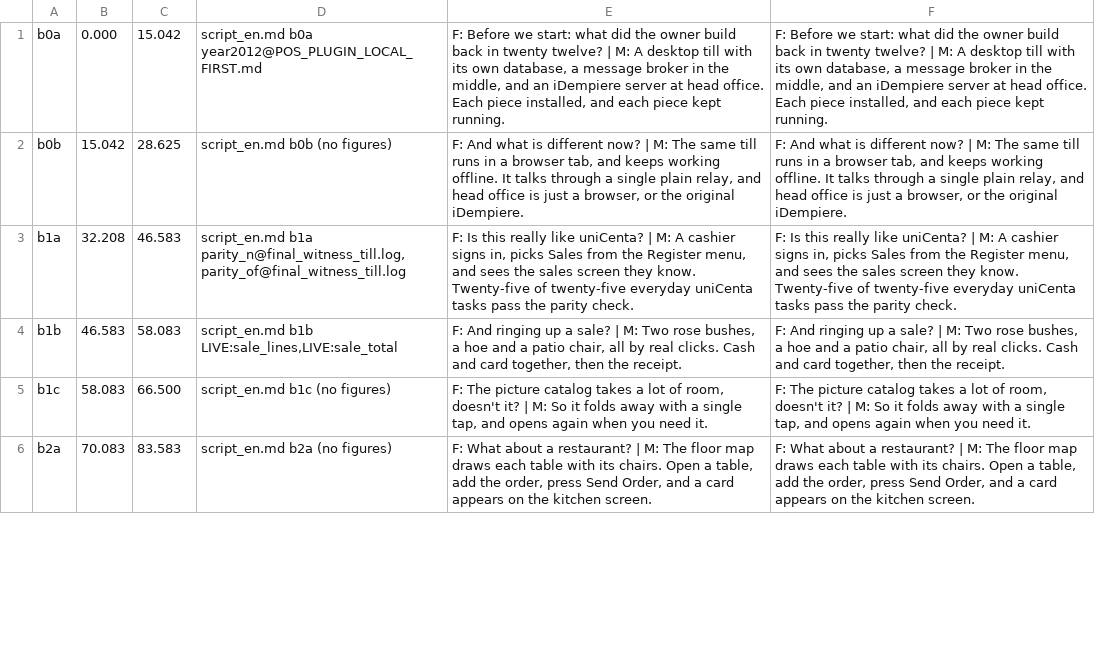
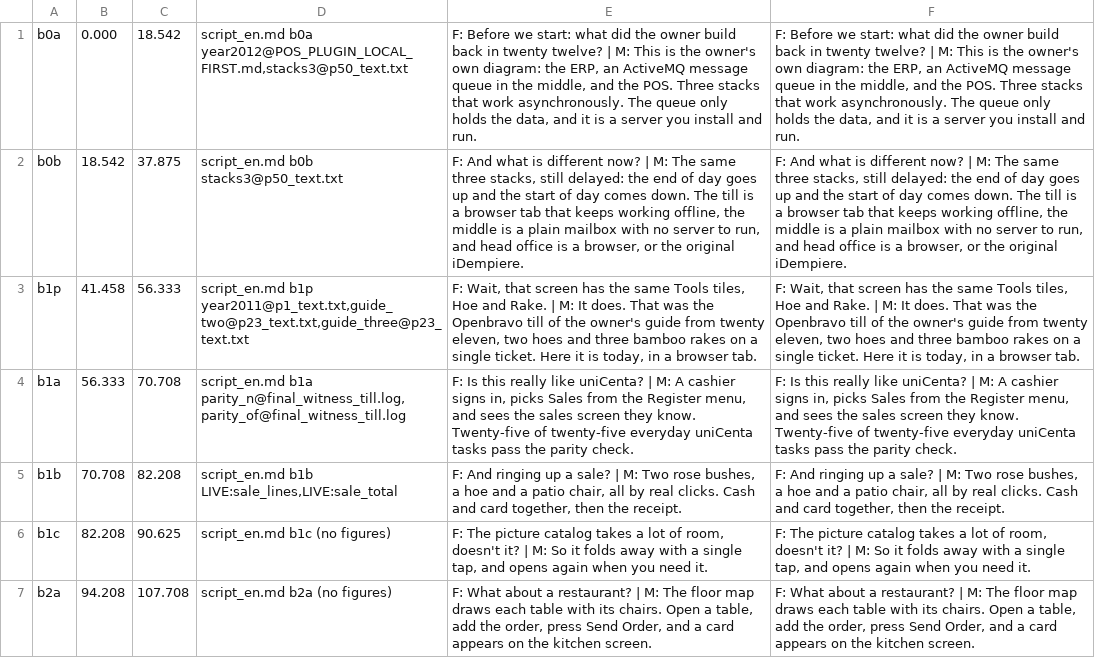
Before and after one commit to red1oon/BIMCompiler, a TSV file: scripts/film_unicenta_till/narration_en.tsv, drawn as a sheet; only a part is shown; addresses are those after the commit; the diff covers the shown part only; the diff names each change by its address in the sheet, - before the commit and + after, or states it on an @@ line.

```diff
--- a/scripts/film_unicenta_till/narration_en.tsv
+++ b/scripts/film_unicenta_till/narration_en.tsv
-C1: 15.042
+C1: 18.542
-D1: script_en.md b0a year2012@POS_PLUGIN_LOCAL_FIRST.md
+D1: script_en.md b0a year2012@POS_PLUGIN_LOCAL_FIRST.md,stacks3@p50_text.txt
-E1: …| M: A desktop till with its own database, a message broker in the middle, and an iDempiere server at head office. Each piece installed, and each piece kept running.
+E1: …| M: This is the owner's own diagram: the ERP, an ActiveMQ message queue in the middle, and the POS. Three stacks that work asynchronously. The queue only holds the data, and it is a server you install and run.
-F1: …| M: A desktop till with its own database, a message broker in the middle, and an iDempiere server at head office. Each piece installed, and each piece kept running.
+F1: …| M: This is the owner's own diagram: the ERP, an ActiveMQ message queue in the middle, and the POS. Three stacks that work asynchronously. The queue only holds the data, and it is a server you install and run.
-B2: 15.042
+B2: 18.542
-C2: 28.625
+C2: 37.875
-D2: script_en.md b0b (no figures)
+D2: script_en.md b0b stacks3@p50_text.txt
-E2: …The same till runs in a browser tab, and keeps working offline. It talks through a single plain relay, and head office is just a browser,…
+E2: …The same three stacks, still delayed: the end of day goes up and the start of day comes down. The till is a browser tab that keeps working offline, the middle is a plain mailbox with no server to run, and head office is a browser,…
-F2: …The same till runs in a browser tab, and keeps working offline. It talks through a single plain relay, and head office is just a browser,…
+F2: …The same three stacks, still delayed: the end of day goes up and the start of day comes down. The till is a browser tab that keeps working offline, the middle is a plain mailbox with no server to run, and head office is a browser,…
+row 3: b1p | 41.458 | 56.333 | script_en.md b1p year2011@p1_text.txt,guide_two@p23_text.txt,guide_three@p23_text.txt | F: Wait, that screen has the same Tools tiles, Hoe and Rake. | M: It does. That was the Openbravo till of the owner's guide from twenty eleven, two hoes and three bamboo rakes on a single ticket. Here it is today, in a browser tab. | F: Wait, that screen has the same Tools tiles, Hoe and Rake. | M: It does. That was the Openbravo till of the owner's guide from twenty eleven, two hoes and three bamboo rakes on a single ticket. Here it is today, in a browser tab.
-B4: 32.208
+B4: 56.333
-C4: 46.583
+C4: 70.708
-B5: 46.583
+B5: 70.708
-C5: 58.083
+C5: 82.208
-B6: 58.083
+B6: 82.208
-C6: 66.500
+C6: 90.625
-B7: 70.083
+B7: 94.208
-C7: 83.583
+C7: 107.708
```
Also changed, not shown: 22 edited cells elsewhere in this file, 8 other files.
